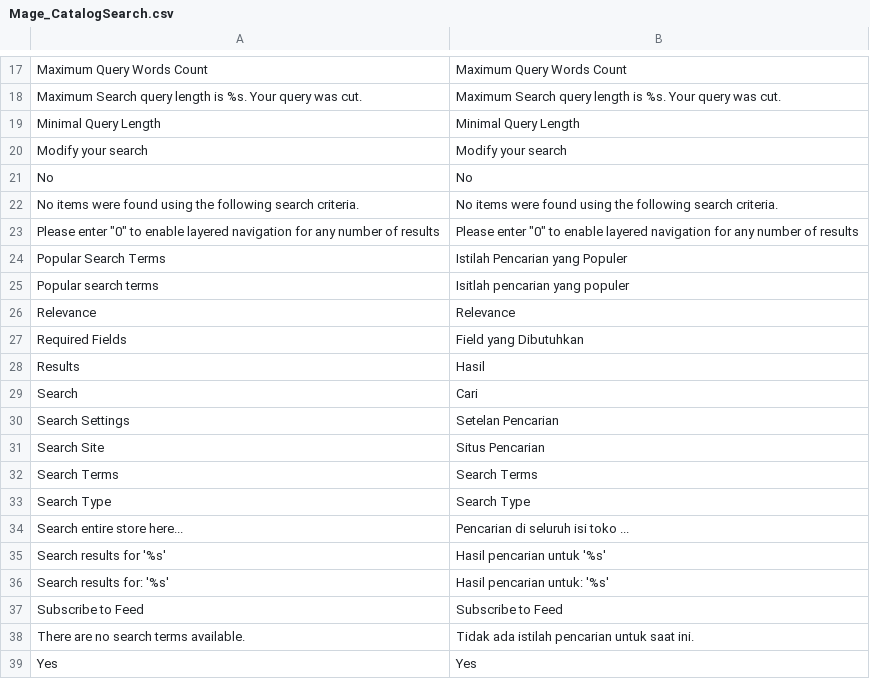
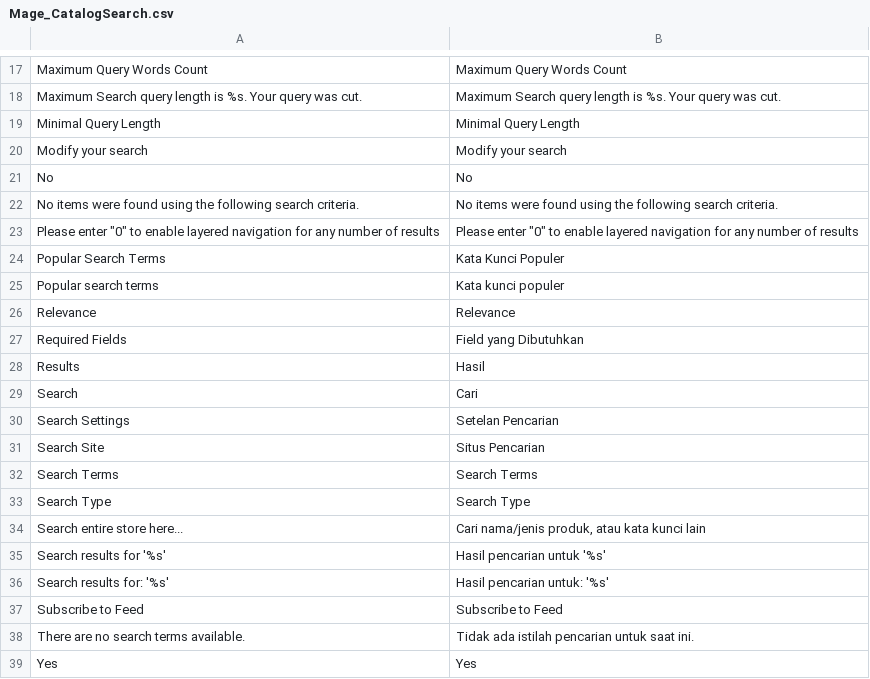
Before and after one commit to bippo/magento-id, a CSV file: app/locale/id_ID/Mage_CatalogSearch.csv, drawn as a sheet; only a part is shown, gaps mark what is left out.

Commit message:
search

```diff
--- a/app/locale/id_ID/Mage_CatalogSearch.csv
+++ b/app/locale/id_ID/Mage_CatalogSearch.csv
@@ -23,4 +23,4 @@
 "Please enter ""0"" to enable layered navigation for any number of results","Please enter ""0"" to enable layered navigation for any number of results"
-"Popular Search Terms","Istilah Pencarian yang Populer"
-"Popular search terms","Isitlah pencarian yang populer"
+"Popular Search Terms","Kata Kunci Populer"
+"Popular search terms","Kata kunci populer"
 "Relevance","Relevance"
@@ -33,3 +33,3 @@
 "Search Type","Search Type"
-"Search entire store here...","Pencarian di seluruh isi toko ..."
+"Search entire store here...","Cari nama/jenis produk, atau kata kunci lain"
 "Search results for '%s'","Hasil pencarian untuk '%s'"
```
